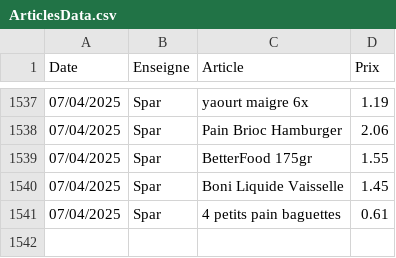
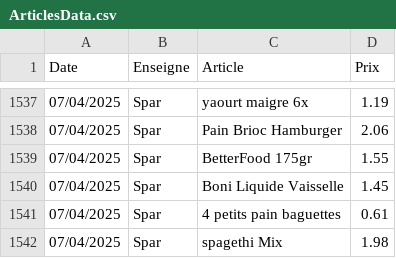
Before and after one commit to TuxStory/ComPrix, a CSV file: ArticlesData.csv, drawn as a sheet; only a part is shown, gaps mark what is left out.

Commit message:
Database Update

```diff
--- a/ArticlesData.csv
+++ b/ArticlesData.csv
@@ -1541 +1541,2 @@ Date,Enseigne,Article,Prix
 07/04/2025,Spar,4 petits pain baguettes,0.61
+07/04/2025,Spar,spagethi Mix,1.98
```
